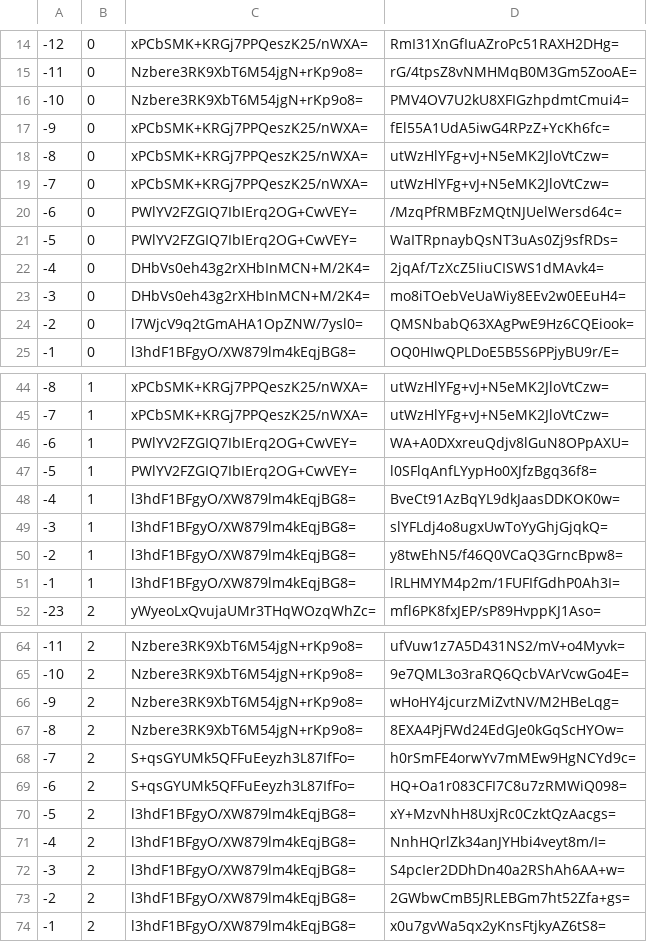
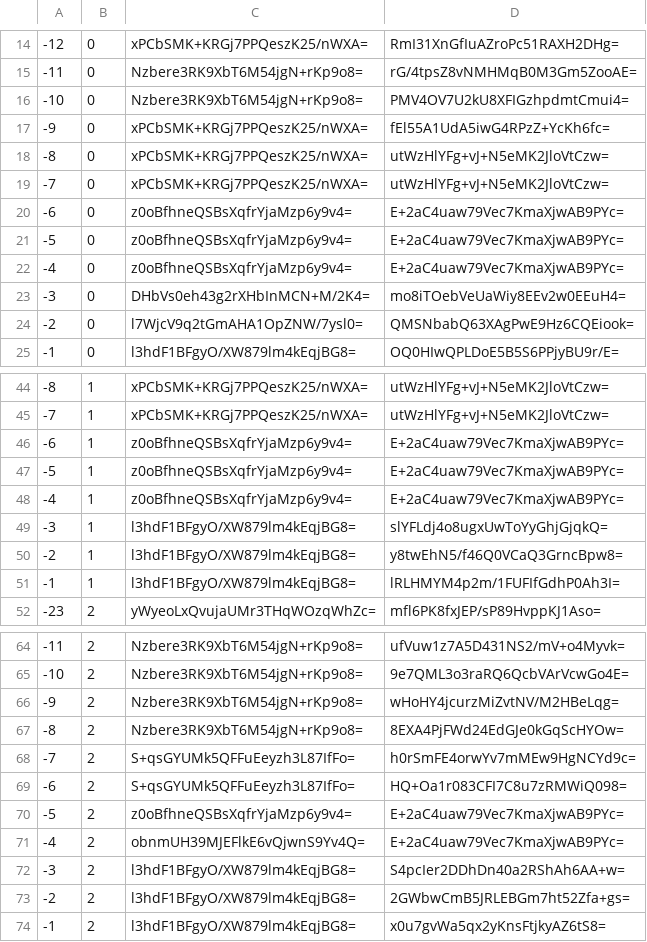
Before and after one commit to mochimochiomochi/mochicraftmap2, a CSV file: overworld/tiles/zoom.-1/metadata/k.-1.0.csv, drawn as a sheet; only a part is shown, gaps mark what is left out.

```diff
--- a/overworld/tiles/zoom.-1/metadata/k.-1.0.csv
+++ b/overworld/tiles/zoom.-1/metadata/k.-1.0.csv
@@ -19,5 +19,5 @@
 -7,0,xPCbSMK+KRGj7PPQeszK25/nWXA=,utWzHlYFg+vJ+N5eMK2JloVtCzw=
--6,0,PWlYV2FZGIQ7IbIErq2OG+CwVEY=,/MzqPfRMBFzMQtNJUelWersd64c=
--5,0,PWlYV2FZGIQ7IbIErq2OG+CwVEY=,WaITRpnaybQsNT3uAs0Zj9sfRDs=
--4,0,DHbVs0eh43g2rXHbInMCN+M/2K4=,2jqAf/TzXcZ5IiuCISWS1dMAvk4=
+-6,0,z0oBfhneQSBsXqfrYjaMzp6y9v4=,E+2aC4uaw79Vec7KmaXjwAB9PYc=
+-5,0,z0oBfhneQSBsXqfrYjaMzp6y9v4=,E+2aC4uaw79Vec7KmaXjwAB9PYc=
+-4,0,z0oBfhneQSBsXqfrYjaMzp6y9v4=,E+2aC4uaw79Vec7KmaXjwAB9PYc=
 -3,0,DHbVs0eh43g2rXHbInMCN+M/2K4=,mo8iTOebVeUaWiy8EEv2w0EEuH4=
@@ -45,5 +45,5 @@
 -7,1,xPCbSMK+KRGj7PPQeszK25/nWXA=,utWzHlYFg+vJ+N5eMK2JloVtCzw=
--6,1,PWlYV2FZGIQ7IbIErq2OG+CwVEY=,WA+A0DXxreuQdjv8lGuN8OPpAXU=
--5,1,PWlYV2FZGIQ7IbIErq2OG+CwVEY=,l0SFlqAnfLYypHo0XJfzBgq36f8=
--4,1,l3hdF1BFgyO/XW879lm4kEqjBG8=,BveCt91AzBqYL9dkJaasDDKOK0w=
+-6,1,z0oBfhneQSBsXqfrYjaMzp6y9v4=,E+2aC4uaw79Vec7KmaXjwAB9PYc=
+-5,1,z0oBfhneQSBsXqfrYjaMzp6y9v4=,E+2aC4uaw79Vec7KmaXjwAB9PYc=
+-4,1,z0oBfhneQSBsXqfrYjaMzp6y9v4=,E+2aC4uaw79Vec7KmaXjwAB9PYc=
 -3,1,l3hdF1BFgyO/XW879lm4kEqjBG8=,slYFLdj4o8ugxUwToYyGhjGjqkQ=
@@ -69,4 +69,4 @@
 -6,2,S+qsGYUMk5QFFuEeyzh3L87IfFo=,HQ+Oa1r083CFI7C8u7zRMWiQ098=
--5,2,l3hdF1BFgyO/XW879lm4kEqjBG8=,xY+MzvNhH8UxjRc0CzktQzAacgs=
--4,2,l3hdF1BFgyO/XW879lm4kEqjBG8=,NnhHQrlZk34anJYHbi4veyt8m/I=
+-5,2,z0oBfhneQSBsXqfrYjaMzp6y9v4=,E+2aC4uaw79Vec7KmaXjwAB9PYc=
+-4,2,obnmUH39MJEFlkE6vQjwnS9Yv4Q=,E+2aC4uaw79Vec7KmaXjwAB9PYc=
 -3,2,l3hdF1BFgyO/XW879lm4kEqjBG8=,S4pcIer2DDhDn40a2RShAh6AA+w=
```
Also changed, not shown: overworld/tiles/zoom.-1/metadata/k.1.1.csv, overworld/tiles/zoom.-2/metadata/k.-1.0.csv, 43 other files.
